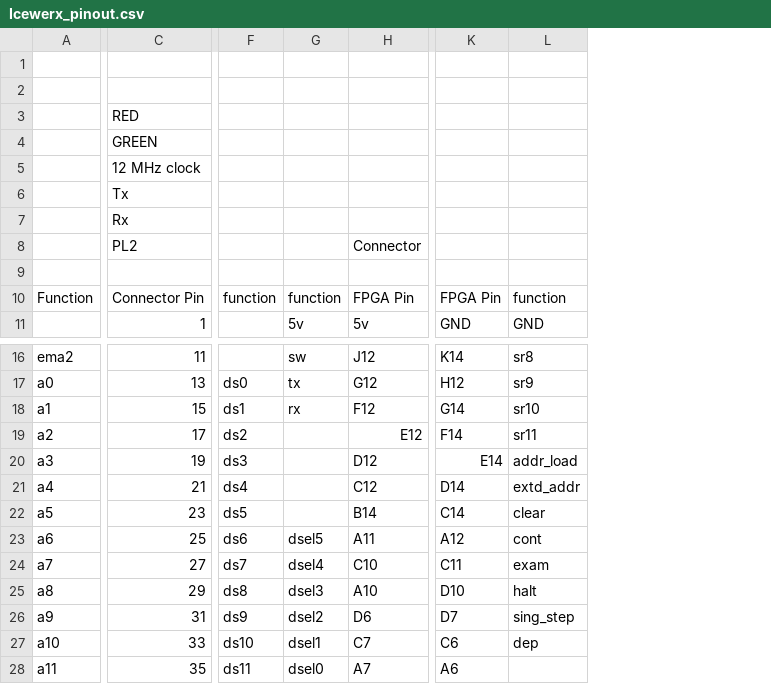
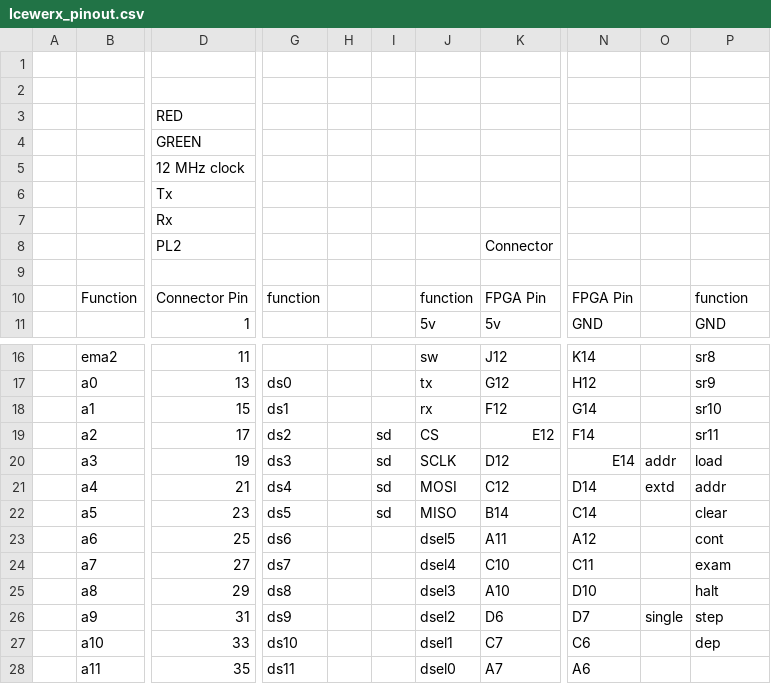
Before and after one commit to armstrong0/FPGA_module, a CSV file: Icewerx_pinout.csv, drawn as a sheet; only a part is shown, gaps mark what is left out; addresses are those after the commit; the diff names each change by its address in the sheet, - before the commit and + after, or states it on an @@ line.

```diff
--- a/Icewerx_pinout.csv
+++ b/Icewerx_pinout.csv
+column A, empty
+column H, empty
+column I, rows 19-22: all sd
+column O, rows 20-26: addr | extd |  |  |  |  | single
-J19: (empty)
+J19: CS
-J20: (empty)
+J20: SCLK
-P20: addr_load
+P20: load
-J21: (empty)
+J21: MOSI
-P21: extd_addr
+P21: addr
-J22: (empty)
+J22: MISO
-P26: sing_step
+P26: step
```
Also changed, not shown: 1 other file.
